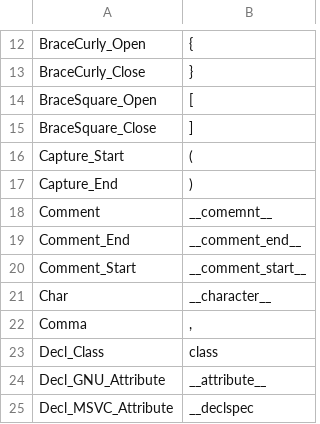
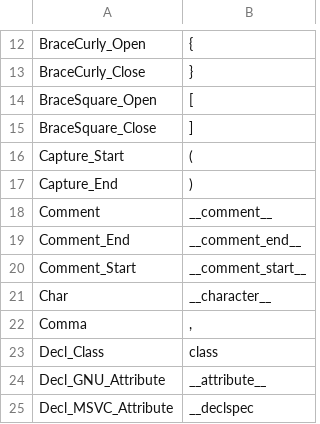
Before and after one commit to Ed94/gencpp, a CSV file: project/enums/ETokType.csv, drawn as a sheet; only a part is shown, gaps mark what is left out.

Commit message:
Added support for inline comments
Also now doing comment serialization on def_comment directly as parse_comment doesn't need it.

Essentially comment ast types serialize the same way s untyped and execution ASTs

```diff
--- a/project/enums/ETokType.csv
+++ b/project/enums/ETokType.csv
@@ -17,3 +17,3 @@ Capture_Start,          "("
 Capture_End,            ")"
-Comment,                "__comemnt__"
+Comment,                "__comment__"
 Comment_End,            "__comment_end__"
```
Also changed, not shown: 13 other files.
